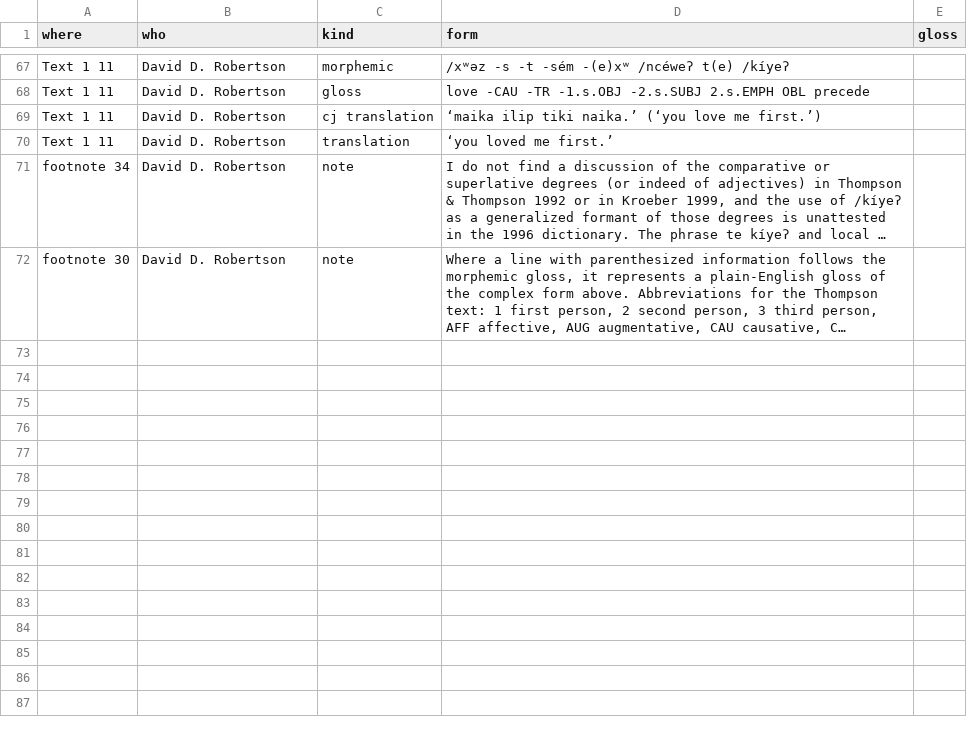
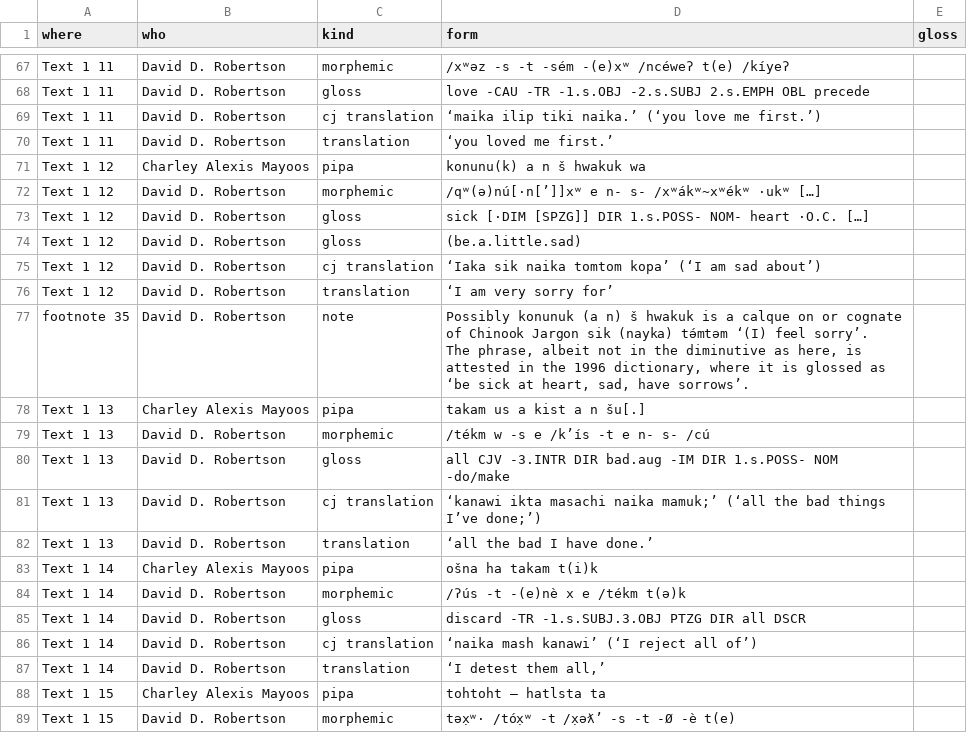
Before and after one commit to dstroy0/MMgr, a TSV file: tools/dev_env/Salishan/hand_extraction/2012_Robertson.oracle.tsv, drawn as a sheet; only a part is shown, gaps mark what is left out; the shorter side is filled out with more unchanged rows; long unchanged cells end in …; the diff covers the shown part only; the diff names each change by its address in the sheet, - before the commit and + after, or states it on an @@ line.

Commit message:
human language signature detection research

```diff
--- a/tools/dev_env/Salishan/hand_extraction/2012_Robertson.oracle.tsv
+++ b/tools/dev_env/Salishan/hand_extraction/2012_Robertson.oracle.tsv
+row 71: Text 1 12 | Charley Alexis Mayoos | pipa | konunu(k) a n š hwakuk wa
+row 72: Text 1 12 | David D. Robertson | morphemic | /qʷ(ə)nú[·n[’]]xʷ e n- s- /xʷákʷ~xʷékʷ ·ukʷ […]
+row 73: Text 1 12 | David D. Robertson | gloss | sick [·DIM [SPZG]] DIR 1.s.POSS- NOM- heart ·O.C. […]
+row 74: Text 1 12 | David D. Robertson | gloss | (be.a.little.sad)
+row 75: Text 1 12 | David D. Robertson | cj translation | ‘Iaka sik naika tomtom kopa’ (‘I am sad about’)
+row 76: Text 1 12 | David D. Robertson | translation | ‘I am very sorry for’
+row 77: footnote 35 | David D. Robertson | note | Possibly konunuk (a n) š hwakuk is a calque on or cognate of Chinook Jargon sik (nayka) tə́mtəm ‘(I) feel sorry’. The phrase, albeit not in the diminutive as here, is attested in the 1996 dictionary, where it is glossed as ‘be sick at heart, sad, have sorrows’.
+row 78: Text 1 13 | Charley Alexis Mayoos | pipa | takam us a kist a n šu[.]
+row 79: Text 1 13 | David D. Robertson | morphemic | /tékm w -s e /k’ís -t e n- s- /cú
+row 80: Text 1 13 | David D. Robertson | gloss | all CJV -3.INTR DIR bad.aug -IM DIR 1.s.POSS- NOM -do/make
+row 81: Text 1 13 | David D. Robertson | cj translation | ‘kanawi ikta masachi naika mamuk;’ (‘all the bad things I’ve done;’)
+row 82: Text 1 13 | David D. Robertson | translation | ‘all the bad I have done.’
+row 83: Text 1 14 | Charley Alexis Mayoos | pipa | ošna ha takam t(i)k
+row 84: Text 1 14 | David D. Robertson | morphemic | /ʔús -t -(e)nè x e /tékm t(ə)k
+row 85: Text 1 14 | David D. Robertson | gloss | discard -TR -1.s.SUBJ.3.OBJ PTZG DIR all DSCR
+row 86: Text 1 14 | David D. Robertson | cj translation | ‘naika mash kanawi’ (‘I reject all of’)
+row 87: Text 1 14 | David D. Robertson | translation | ‘I detest them all,’
+row 88: Text 1 15 | Charley Alexis Mayoos | pipa | tohtoht – hatlsta ta
+row 89: Text 1 15 | David D. Robertson | morphemic | təx̣ʷ· /tóx̣ʷ -t /x̣əƛ’ -s -t -Ø -è t(e)
```
Also changed, not shown: 11 added rows elsewhere in this file.
